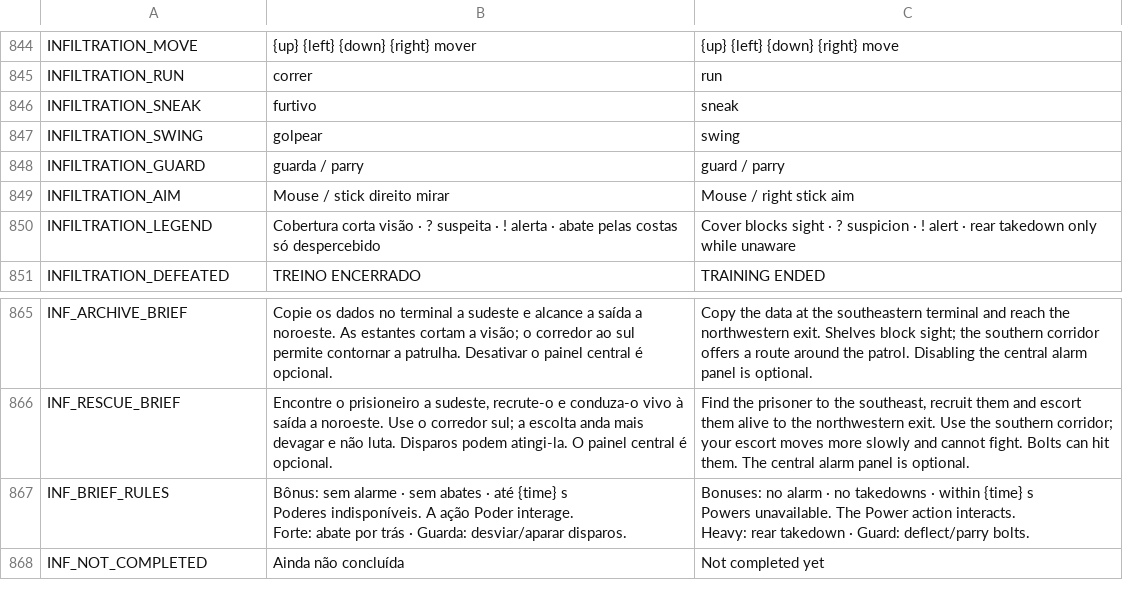
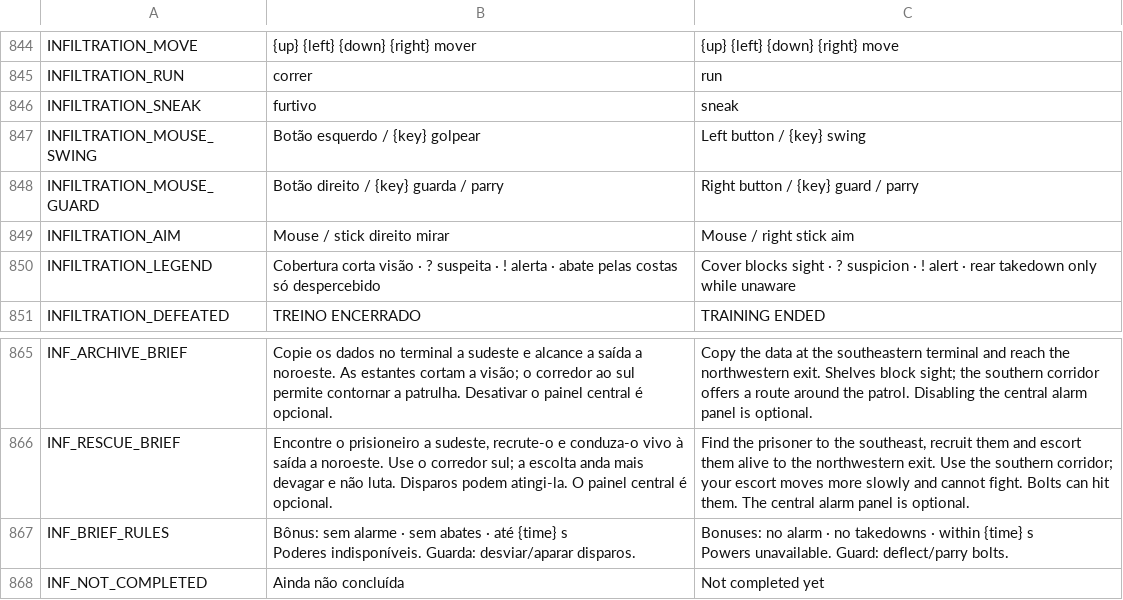
Before and after one commit to nicolasgrotto/duel-of-fates, a CSV file: localization/strings.csv, drawn as a sheet; only a part is shown, gaps mark what is left out.

Commit message:
feat(infiltration): keep every keyboard action within reach of the left hand

```diff
--- a/localization/strings.csv
+++ b/localization/strings.csv
@@ -848,4 +848,4 @@ INFILTRATION_RUN,correr,run
 INFILTRATION_SNEAK,furtivo,sneak
-INFILTRATION_SWING,golpear,swing
-INFILTRATION_GUARD,guarda / parry,guard / parry
+INFILTRATION_MOUSE_SWING,Botão esquerdo / {key} golpear,Left button / {key} swing
+INFILTRATION_MOUSE_GUARD,Botão direito / {key} guarda / parry,Right button / {key} guard / parry
 INFILTRATION_AIM,Mouse / stick direito mirar,Mouse / right stick aim
@@ -868,7 +868,5 @@ INF_ARCHIVE_BRIEF,Copie os dados no terminal a sudeste e alcance a saída a noro
 INF_RESCUE_BRIEF,"Encontre o prisioneiro a sudeste, recrute-o e conduza-o vivo à saída a noroeste. Use o corredor sul; a escolta anda mais devagar e não luta. Disparos podem atingi-la. O painel central é opcional.","Find the prisoner to the southeast, recruit them and escort them alive to the northwestern exit. Use the southern corridor; your escort moves more slowly and cannot fight. Bolts can hit them. The central alarm panel is optional."
-INF_BRIEF_RULES,"Bônus: sem alarme · sem abates · até {time} s
-Poderes indisponíveis. A ação Poder interage.
-Forte: abate por trás · Guarda: desviar/aparar disparos.","Bonuses: no alarm · no takedowns · within {time} s
-Powers unavailable. The Power action interacts.
-Heavy: rear takedown · Guard: deflect/parry bolts."
+INF_BRIEF_RULES,"Bônus: sem alarme · sem abates · até {time} s
+Poderes indisponíveis. Guarda: desviar/aparar disparos.","Bonuses: no alarm · no takedowns · within {time} s
+Powers unavailable. Guard: deflect/parry bolts."
 INF_NOT_COMPLETED,Ainda não concluída,Not completed yet
```
Also changed, not shown: 4 other files.
